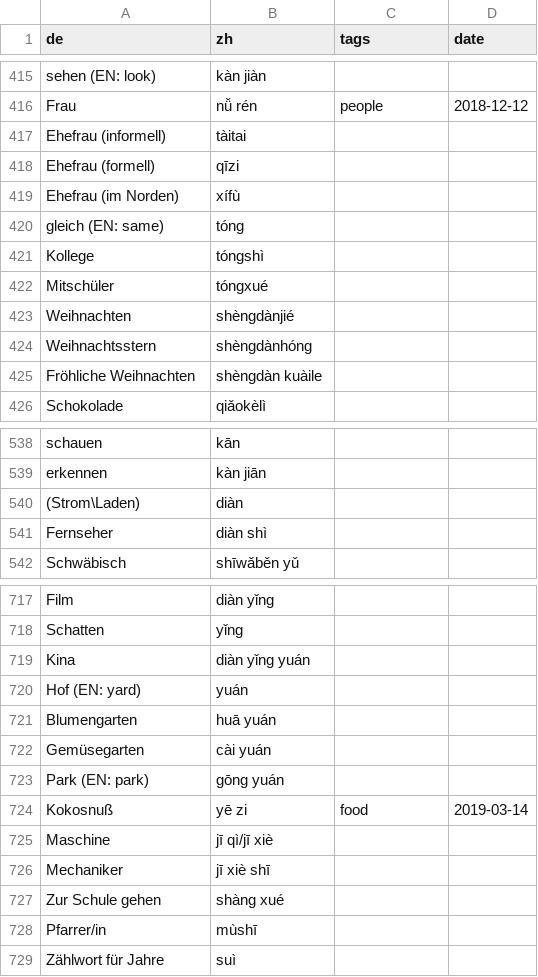
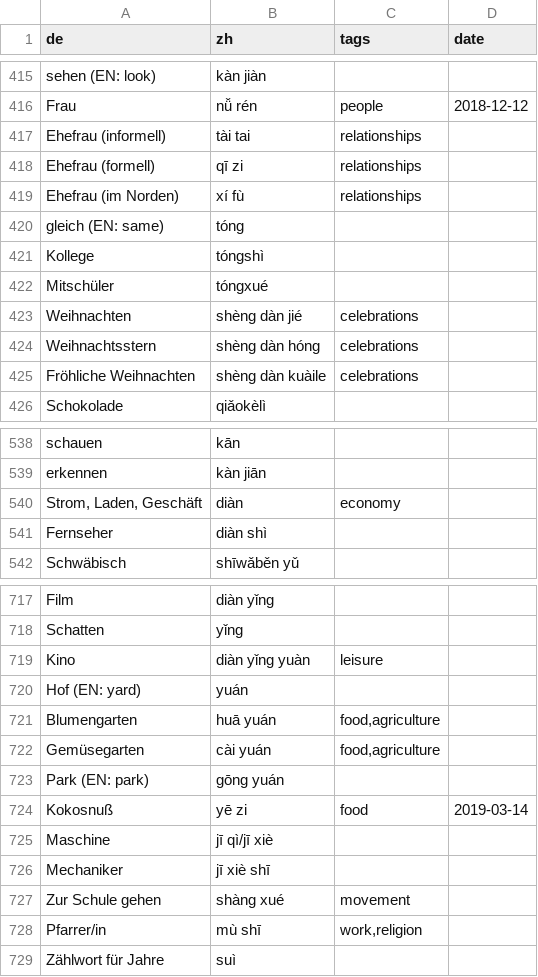
Before and after one commit to pojntfx/chinese-notes, a CSV file: src/data/vocab.csv, drawn as a sheet; only a part is shown, gaps mark what is left out; the diff covers the shown part only.

```diff
--- a/src/data/vocab.csv
+++ b/src/data/vocab.csv
@@ -416,5 +416,5 @@ sehen (EN: look);kàn jiàn;
 Frau                                 ; nǚ rén                        ;people;2018-12-12
-Ehefrau (informell);tàitai;
-Ehefrau (formell);qīzi;
-Ehefrau (im Norden);xífù;
+Ehefrau (informell);tài tai;relationships;
+Ehefrau (formell);qī zi;relationships;
+Ehefrau (im Norden);xí fù;relationships;
 gleich (EN: same);tóng;
@@ -422,5 +422,5 @@ Kollege;tóngshì;
 Mitschüler;tóngxué;
-Weihnachten;shèngdànjié;
-Weihnachtsstern;shèngdànhóng;
-Fröhliche Weihnachten;shèngdàn kuàile;
+Weihnachten;shèng dàn jié;celebrations;
+Weihnachtsstern;shèng dàn hóng;celebrations;
+Fröhliche Weihnachten;shèng dàn kuàile;celebrations;
 Schokolade;qiǎokèlì;
@@ -539,3 +539,3 @@ schauen;kān;
 erkennen;kàn jiān;
-(Strom\Laden);diàn;
+Strom, Laden, Geschäft;diàn;economy;
 Fernseher;diàn shì;
@@ -718,6 +718,6 @@ Film;diàn yǐng;
 Schatten;yǐng;
-Kina;diàn yǐng yuán;
+Kino;diàn yǐng yuàn;leisure;
 Hof (EN: yard);yuán;
-Blumengarten;huā yuán;
-Gemüsegarten;cài yuán;
+Blumengarten;huā yuán;food,agriculture;
+Gemüsegarten;cài yuán;food,agriculture;
 Park (EN: park);gōng yuán;
@@ -726,4 +726,4 @@ Maschine;jī qì/jī xiè;
 Mechaniker;jī xiè shī;
-Zur Schule gehen;shàng xué;
-Pfarrer/in;mùshī;
+Zur Schule gehen;shàng xué;movement;
+Pfarrer/in;mù shī;work,religion;
 Zählwort für Jahre;suì;
```
Also changed, not shown: 23 added rows, 2 removed rows and 45 edited cells elsewhere in this file.
